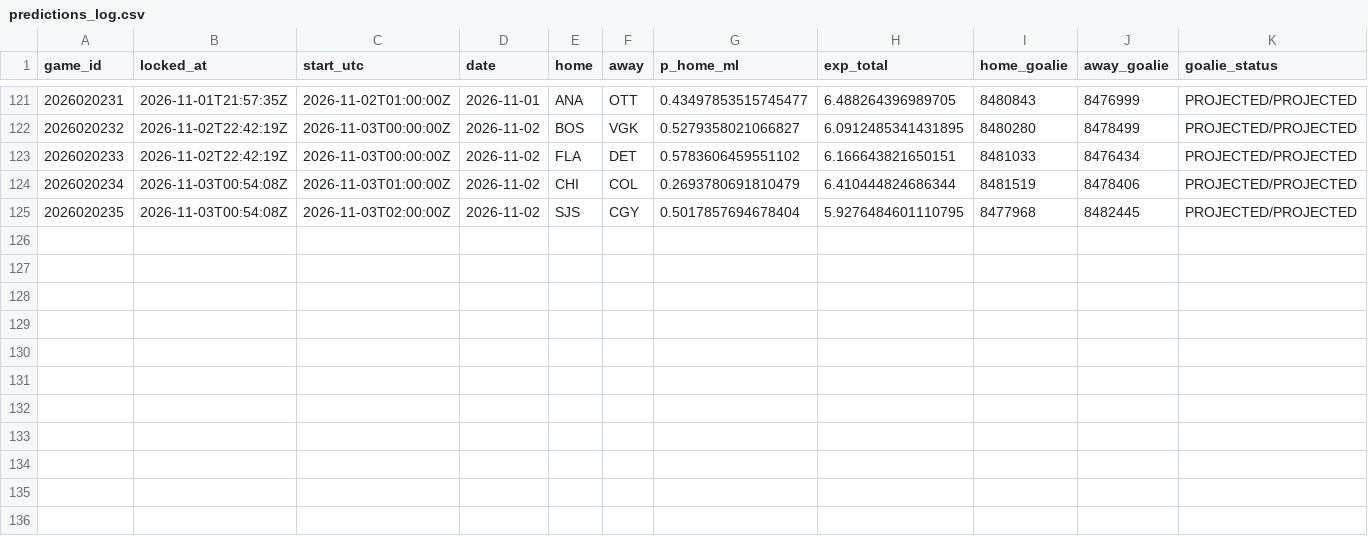
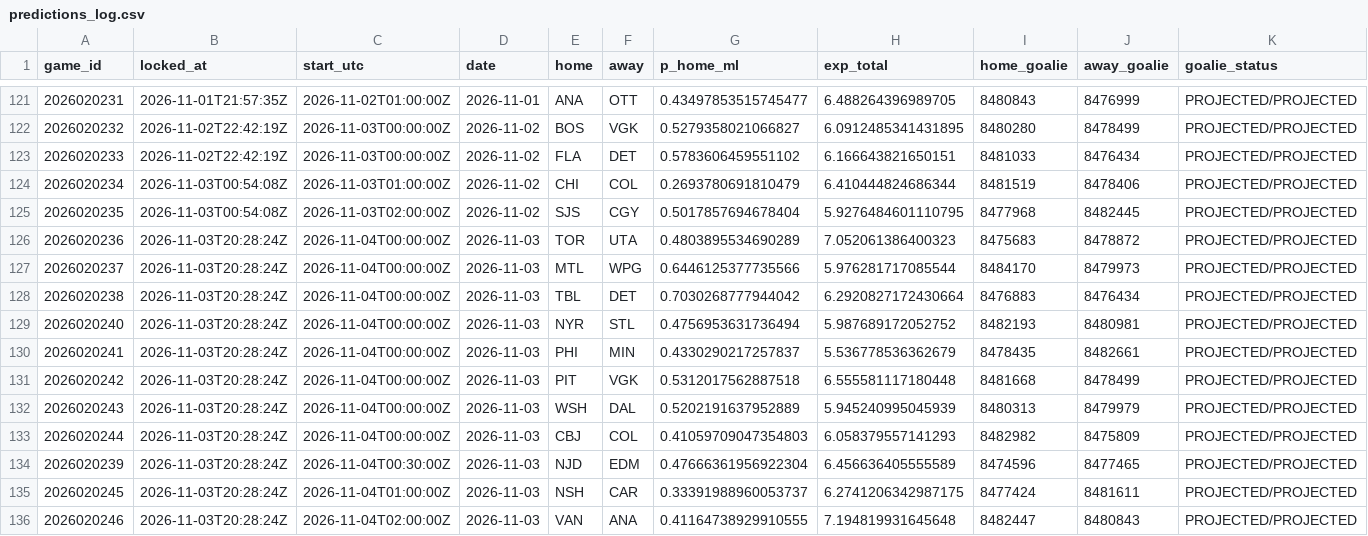
Before and after one commit to PookMula/NHL-edge-pro, a CSV file: data/predictions_log.csv, drawn as a sheet; only a part is shown, gaps mark what is left out; the diff names each change by its address in the sheet, - before the commit and + after, or states it on an @@ line.

```diff
--- a/data/predictions_log.csv
+++ b/data/predictions_log.csv
+row 126: 2026020236 | 2026-11-03T20:28:24Z | 2026-11-04T00:00:00Z | 2026-11-03 | TOR | UTA | 0.4803895534690289 | 7.052061386400323 | 8475683 | 8478872 | PROJECTED/PROJECTED
+row 127: 2026020237 | 2026-11-03T20:28:24Z | 2026-11-04T00:00:00Z | 2026-11-03 | MTL | WPG | 0.6446125377735566 | 5.976281717085544 | 8484170 | 8479973 | PROJECTED/PROJECTED
+row 128: 2026020238 | 2026-11-03T20:28:24Z | 2026-11-04T00:00:00Z | 2026-11-03 | TBL | DET | 0.7030268777944042 | 6.2920827172430664 | 8476883 | 8476434 | PROJECTED/PROJECTED
+row 129: 2026020240 | 2026-11-03T20:28:24Z | 2026-11-04T00:00:00Z | 2026-11-03 | NYR | STL | 0.4756953631736494 | 5.987689172052752 | 8482193 | 8480981 | PROJECTED/PROJECTED
+row 130: 2026020241 | 2026-11-03T20:28:24Z | 2026-11-04T00:00:00Z | 2026-11-03 | PHI | MIN | 0.4330290217257837 | 5.536778536362679 | 8478435 | 8482661 | PROJECTED/PROJECTED
+row 131: 2026020242 | 2026-11-03T20:28:24Z | 2026-11-04T00:00:00Z | 2026-11-03 | PIT | VGK | 0.5312017562887518 | 6.555581117180448 | 8481668 | 8478499 | PROJECTED/PROJECTED
+row 132: 2026020243 | 2026-11-03T20:28:24Z | 2026-11-04T00:00:00Z | 2026-11-03 | WSH | DAL | 0.5202191637952889 | 5.945240995045939 | 8480313 | 8479979 | PROJECTED/PROJECTED
+row 133: 2026020244 | 2026-11-03T20:28:24Z | 2026-11-04T00:00:00Z | 2026-11-03 | CBJ | COL | 0.41059709047354803 | 6.058379557141293 | 8482982 | 8475809 | PROJECTED/PROJECTED
+row 134: 2026020239 | 2026-11-03T20:28:24Z | 2026-11-04T00:30:00Z | 2026-11-03 | NJD | EDM | 0.47666361956922304 | 6.456636405555589 | 8474596 | 8477465 | PROJECTED/PROJECTED
+row 135: 2026020245 | 2026-11-03T20:28:24Z | 2026-11-04T01:00:00Z | 2026-11-03 | NSH | CAR | 0.33391988960053737 | 6.2741206342987175 | 8477424 | 8481611 | PROJECTED/PROJECTED
+row 136: 2026020246 | 2026-11-03T20:28:24Z | 2026-11-04T02:00:00Z | 2026-11-03 | VAN | ANA | 0.41164738929910555 | 7.194819931645648 | 8482447 | 8480843 | PROJECTED/PROJECTED
```
Also changed, not shown: data/edge_log.csv, data/parlay_log.csv, 16 other files.
